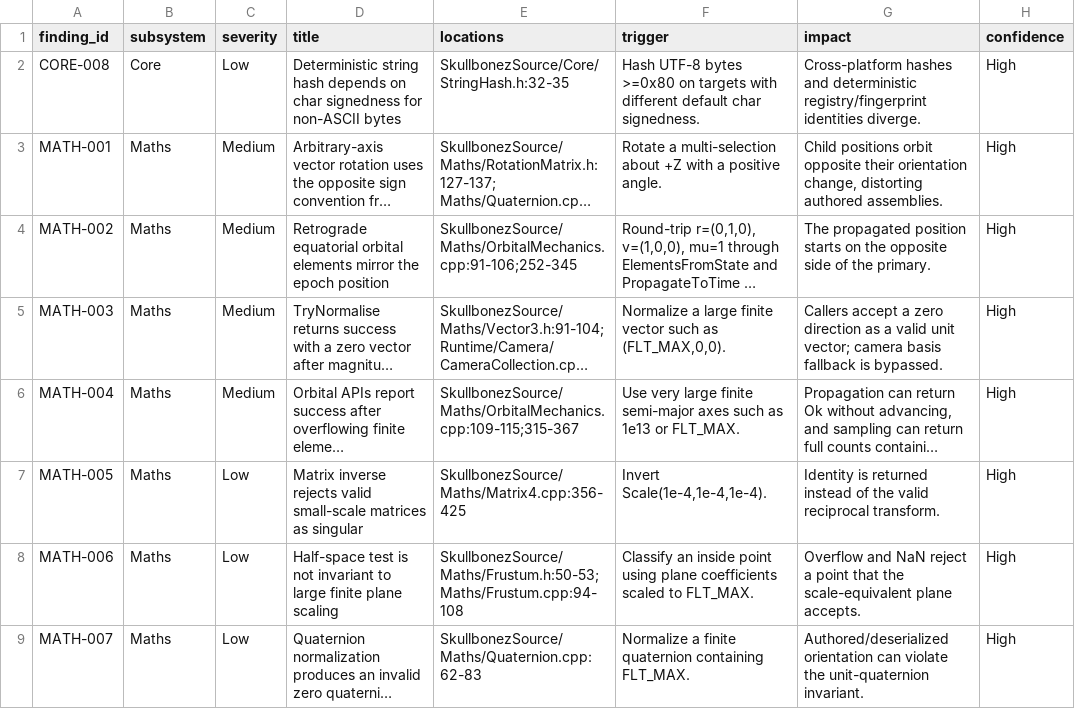
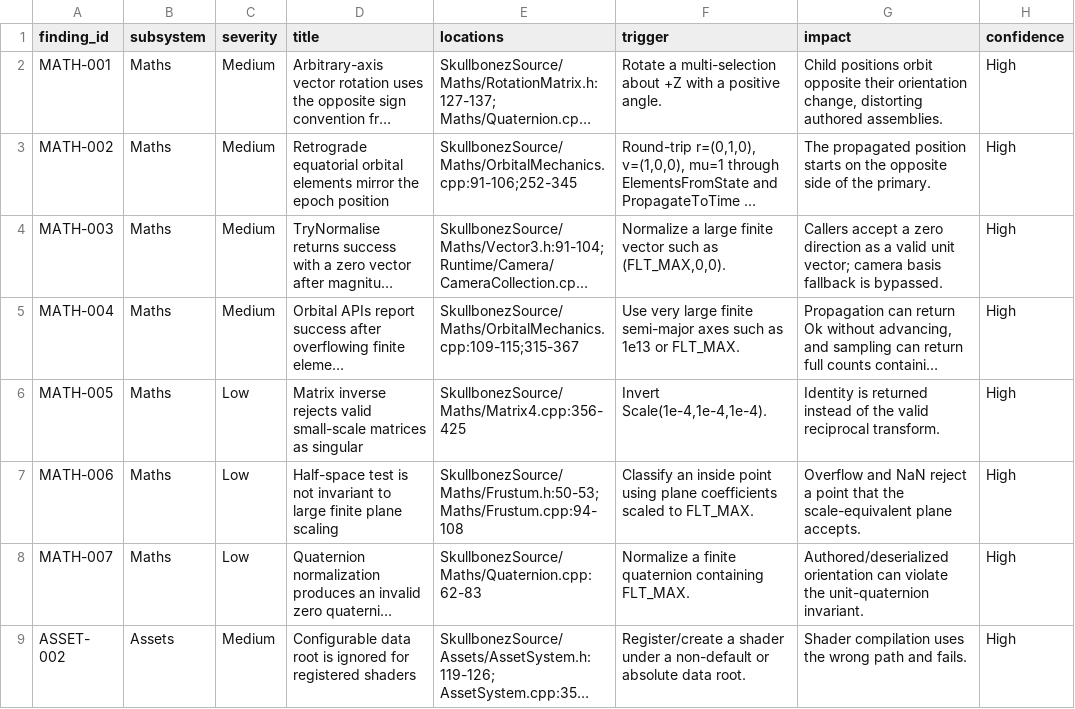
Before and after one commit to skullbonez/SkullbonezCore, a CSV file: BugHuntReport.csv, drawn as a sheet; only a part is shown; the shorter side is filled out with more unchanged rows; long unchanged cells end in …; the diff names each change by its address in the sheet, - before the commit and + after, or states it on an @@ line.

Commit message:
BUG CORE-008 — Canonicalize high-bit string hash bytes
Why: HashStr widened plain char values directly, so compilers with signed char sign-extended UTF-8 bytes and produced different deterministic registry and profiler identities from unsigned-char targets.

Ownership: Affected owner: Core StringHash owns the shared deterministic FNV-1a identity contract. Authority did not move, and every existing caller retains the same constexpr function signature and ASCII behavior.

What: Convert each character through uint8_t before the FNV-1a xor and add portable compile-time and runtime identities for ASCII, byte 0x80, and UTF-8 bytes C3 A9. Wire the focused source into CMake and Visual Studio test inventories.

Validation: Validation was deferred by explicit owner direction; no scanner, build, test, runtime, or validation command ran. The complete diff was inspected read-only and remained whitespace-clean.

Baselines/Artifacts: Baseline disposition: unchanged. Artifact disposition: unchanged. No golden, binary, DLL, TestOutput, replay, physics, visual, or generated artifact changed.

Review: One serial rubber-duck pass checked FNV constants, literal escapes, signed-char failure behavior, unsigned overflow semantics, recursion, termination, ODR compatibility, and build wiring. The verdict was CLEAN with no findings.

```diff
--- a/BugHuntReport.csv
+++ b/BugHuntReport.csv
-row 2: CORE-008 | Core | Low | Deterministic string hash depends on char signedness for non-ASCII bytes | SkullbonezSource/Core/StringHash.h:32-35 | Hash UTF-8 bytes >=0x80 on targets with different default char signedness. | Cross-platform hashes and deterministic registry/fingerprint identities diverge. | High
```
Also changed, not shown: Agentic/Bugs/master_bug_report.csv, 6 other files.
